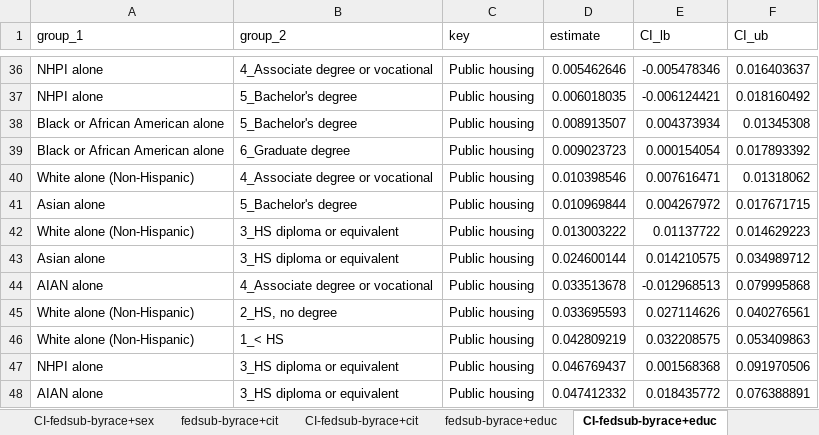
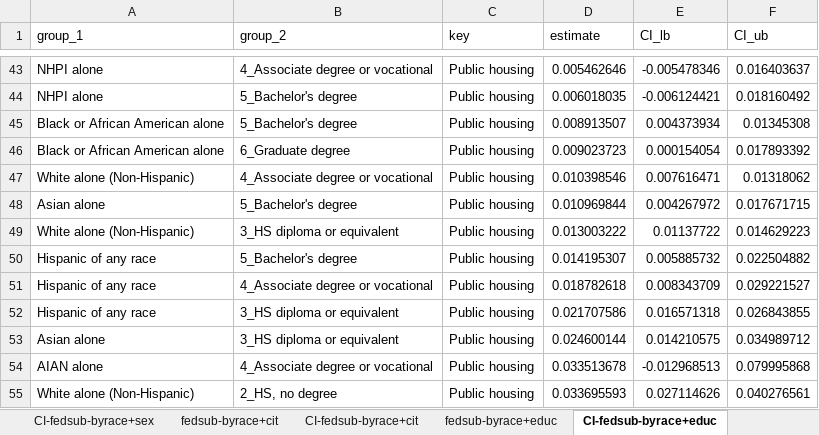
Before and after one commit to UCRCSI/blog_housing, an Excel workbook: analysis/csv files/graphs_final/graph-2-fedsub.xlsx, sheet CI-fedsub-byrace+educ, drawn as a sheet; only a part is shown, gaps mark what is left out; the shorter side is filled out with more unchanged rows; values as stored, in another font and other column widths than the file's, no borders; the diff covers the shown part only; the diff names each change by its address in the sheet, - before the commit and + after, or states it on an @@ line.

```diff
--- a/analysis/csv files/graphs_final/graph-2-fedsub.xlsx (sheet CI-fedsub-byrace+educ)
+++ b/analysis/csv files/graphs_final/graph-2-fedsub.xlsx (sheet CI-fedsub-byrace+educ)
+row 50: Hispanic of any race | 5_Bachelor's degree | Public housing | 0.014195307 | 0.005885732 | 0.022504882
+row 51: Hispanic of any race | 4_Associate degree or vocational | Public housing | 0.018782618 | 0.008343709 | 0.029221527
+row 52: Hispanic of any race | 3_HS diploma or equivalent | Public housing | 0.021707586 | 0.016571318 | 0.026843855
```
Also changed, not shown: 27 added rows elsewhere in this sheet, sheet fedsub-byrace+educ, sheet fedsub-byrace+cit, sheet CI-fedsub-byrace+cit, sheet fedsub-byrace+sex, sheet CI-fedsub-byrace+sex, analysis/csv files/graphs_final/graph-1-reg.xlsx, analysis/csv files/graphs_final/graph-3-reg.xlsx, 3 other files.
